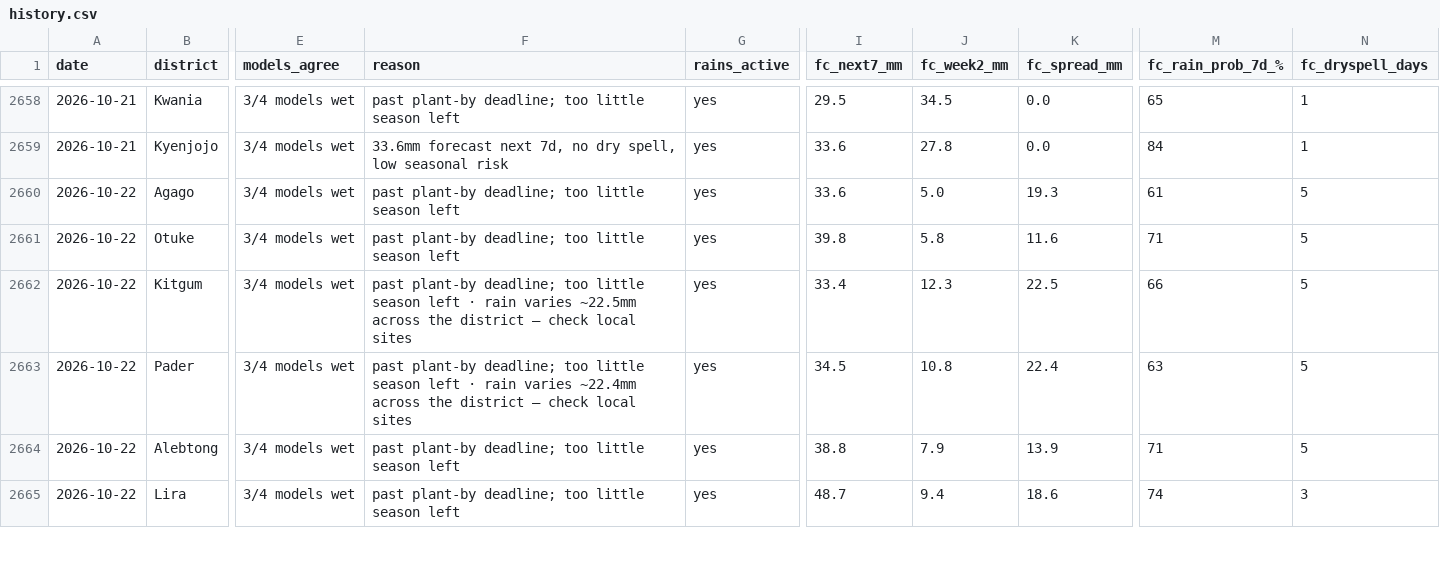
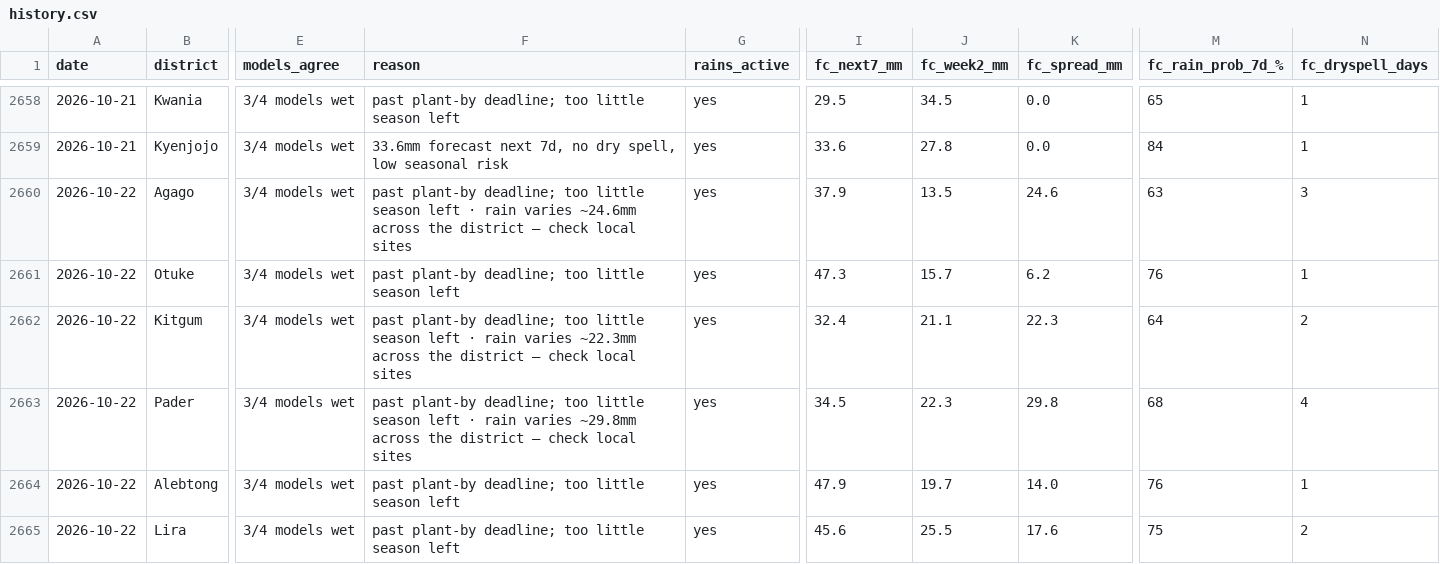
Before and after one commit to quinn-Uganda/planting-monitor, a CSV file: planting_monitor_out/history.csv, drawn as a sheet; only a part is shown, gaps mark what is left out; the diff covers the shown part only; the diff names each change by its address in the sheet, - before the commit and + after, or states it on an @@ line.

```diff
--- a/planting_monitor_out/history.csv
+++ b/planting_monitor_out/history.csv
-F2660 (reason): …season left
+F2660 (reason): …season left · rain varies ~24.6mm across the district — check local sites
-I2660 (fc_next7_mm): 33.6
+I2660 (fc_next7_mm): 37.9
-J2660 (fc_week2_mm): 5.0
+J2660 (fc_week2_mm): 13.5
-K2660 (fc_spread_mm): 19.3
+K2660 (fc_spread_mm): 24.6
-M2660 (fc_rain_prob_7d_%): 61
+M2660 (fc_rain_prob_7d_%): 63
-N2660 (fc_dryspell_days): 5
+N2660 (fc_dryspell_days): 3
-I2661 (fc_next7_mm): 39.8
+I2661 (fc_next7_mm): 47.3
-J2661 (fc_week2_mm): 5.8
+J2661 (fc_week2_mm): 15.7
-K2661 (fc_spread_mm): 11.6
+K2661 (fc_spread_mm): 6.2
-M2661 (fc_rain_prob_7d_%): 71
+M2661 (fc_rain_prob_7d_%): 76
-N2661 (fc_dryspell_days): 5
+N2661 (fc_dryspell_days): 1
-F2662 (reason): …rain varies ~22.5mm across the…
+F2662 (reason): …rain varies ~22.3mm across the…
-I2662 (fc_next7_mm): 33.4
+I2662 (fc_next7_mm): 32.4
-J2662 (fc_week2_mm): 12.3
+J2662 (fc_week2_mm): 21.1
-K2662 (fc_spread_mm): 22.5
+K2662 (fc_spread_mm): 22.3
-M2662 (fc_rain_prob_7d_%): 66
+M2662 (fc_rain_prob_7d_%): 64
-N2662 (fc_dryspell_days): 5
+N2662 (fc_dryspell_days): 2
-F2663 (reason): …rain varies ~22.4mm across the…
+F2663 (reason): …rain varies ~29.8mm across the…
-J2663 (fc_week2_mm): 10.8
+J2663 (fc_week2_mm): 22.3
-K2663 (fc_spread_mm): 22.4
+K2663 (fc_spread_mm): 29.8
-M2663 (fc_rain_prob_7d_%): 63
+M2663 (fc_rain_prob_7d_%): 68
-N2663 (fc_dryspell_days): 5
+N2663 (fc_dryspell_days): 4
-I2664 (fc_next7_mm): 38.8
+I2664 (fc_next7_mm): 47.9
-J2664 (fc_week2_mm): 7.9
+J2664 (fc_week2_mm): 19.7
-K2664 (fc_spread_mm): 13.9
+K2664 (fc_spread_mm): 14.0
-M2664 (fc_rain_prob_7d_%): 71
+M2664 (fc_rain_prob_7d_%): 76
-N2664 (fc_dryspell_days): 5
+N2664 (fc_dryspell_days): 1
-I2665 (fc_next7_mm): 48.7
+I2665 (fc_next7_mm): 45.6
-J2665 (fc_week2_mm): 9.4
+J2665 (fc_week2_mm): 25.5
-K2665 (fc_spread_mm): 18.6
+K2665 (fc_spread_mm): 17.6
-M2665 (fc_rain_prob_7d_%): 74
+M2665 (fc_rain_prob_7d_%): 75
-N2665 (fc_dryspell_days): 3
+N2665 (fc_dryspell_days): 2
```
Also changed, not shown: 75 edited cells elsewhere in this file, planting_monitor_out/status_today.csv, 4 other files.
